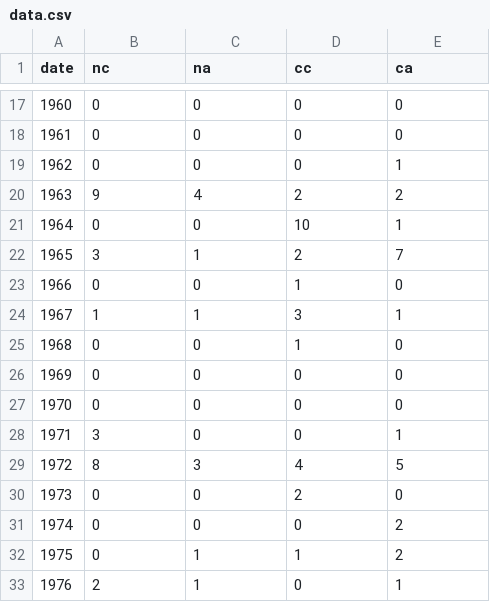
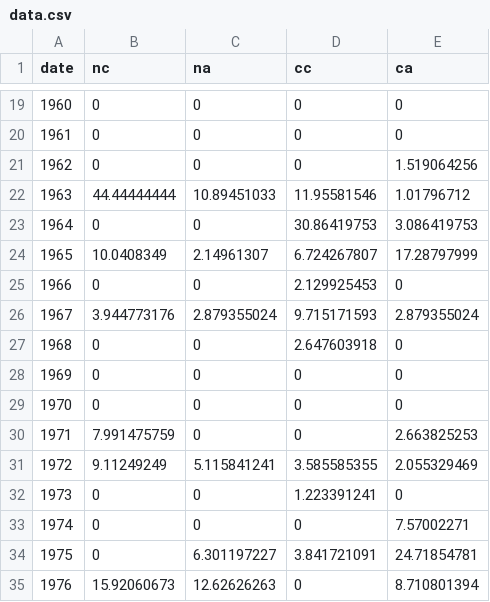
Before and after one commit to bea92/dubbio, a CSV file: data.csv, drawn as a sheet; only a part is shown, gaps mark what is left out; the diff covers the shown part only.

```diff
--- a/data.csv
+++ b/data.csv
@@ -18,16 +20,16 @@ date,nc,na,cc,ca
 1961,0,0,0,0
-1962,0,0,0,1
-1963,9,4,2,2
-1964,0,0,10,1
-1965,3,1,2,7
-1966,0,0,1,0
-1967,1,1,3,1
-1968,0,0,1,0
+1962,0,0,0,1.519064256
+1963,44.44444444,10.89451033,11.95581546,1.01796712
+1964,0,0,30.86419753,3.086419753
+1965,10.0408349,2.14961307,6.724267807,17.28797999
+1966,0,0,2.129925453,0
+1967,3.944773176,2.879355024,9.715171593,2.879355024
+1968,0,0,2.647603918,0
 1969,0,0,0,0
 1970,0,0,0,0
-1971,3,0,0,1
-1972,8,3,4,5
-1973,0,0,2,0
-1974,0,0,0,2
-1975,0,1,1,2
-1976,2,1,0,1
+1971,7.991475759,0,0,2.663825253
+1972,9.11249249,5.115841241,3.585585355,2.055329469
+1973,0,0,1.223391241,0
+1974,0,0,0,7.57002271
+1975,0,6.301197227,3.841721091,24.71854781
+1976,15.92060673,12.62626263,0,8.710801394
```
Also changed, not shown: 3 added rows and 44 edited cells elsewhere in this file, 3 other files.
